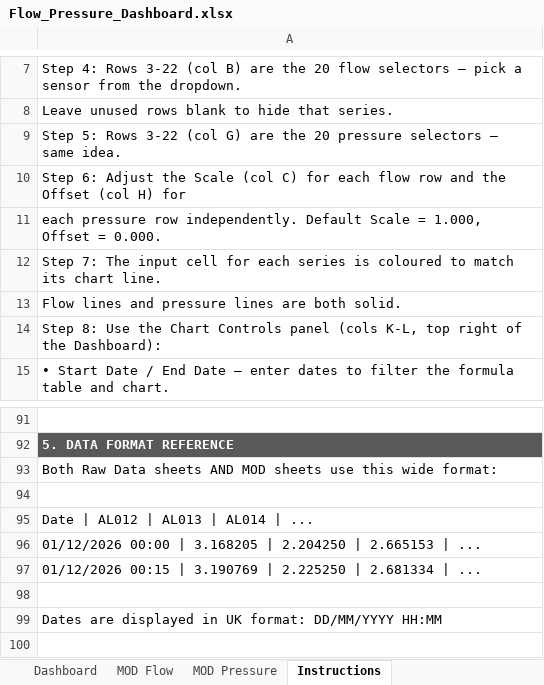
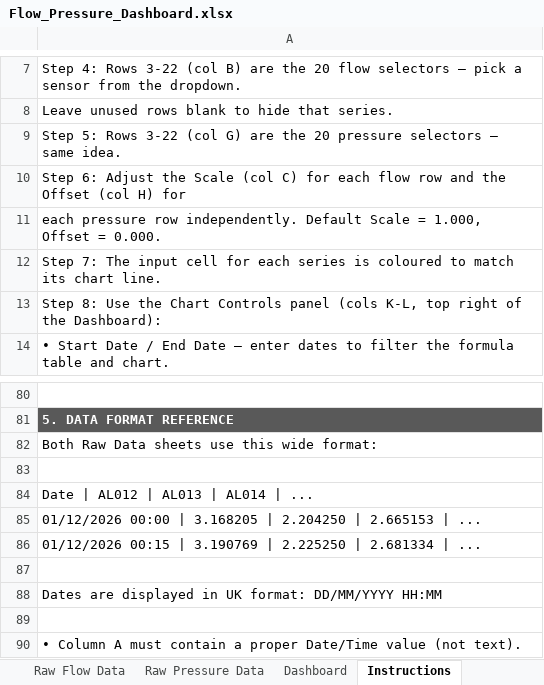
Before and after one commit to IBonsaiBob/flow-pressure-dashboard, an Excel workbook: Flow_Pressure_Dashboard.xlsx, sheet Instructions, drawn as a sheet; only a part is shown, gaps mark what is left out; the shorter side is filled out with more unchanged rows; values as stored, in another font and other column widths than the file's, no borders; 1 other sheet too large or unreadable and not compared; removed rows and columns are numbered as before the commit, all else as after; the diff covers the shown part only; the diff names each change by its address in the sheet, - before the commit and + after, or states it on an @@ line.

```diff
--- a/Flow_Pressure_Dashboard.xlsx (sheet Instructions)
+++ b/Flow_Pressure_Dashboard.xlsx (sheet Instructions)
-sheet tab: MOD Flow
-sheet tab: MOD Pressure
-row 13: Flow lines and pressure lines are both solid.
-A82: …Data sheets AND MOD sheets use this…
+A82: …Data sheets use this…
```
Also changed, not shown: 3 added rows, 16 removed rows, 18 edited cells and cell formats elsewhere in this sheet, 5 other files.
